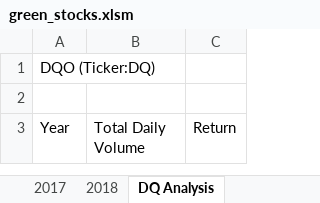
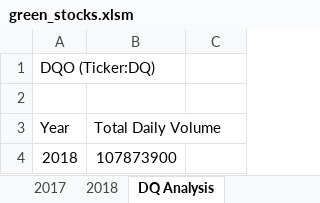
Before and after one commit to dseg27/stock-analysis, an Excel workbook: green_stocks.xlsm, sheet DQ Analysis, drawn as a sheet; values as stored, in another font and other column widths than the file's, no borders; the diff names each change by its address in the sheet, - before the commit and + after, or states it on an @@ line.

Commit message:
added macro to calculate 2018 trade volumes

```diff
--- a/green_stocks.xlsm (sheet DQ Analysis)
+++ b/green_stocks.xlsm (sheet DQ Analysis)
-C3: Return
+C3: (empty)
+row 4: 2018 | 107873900
```
